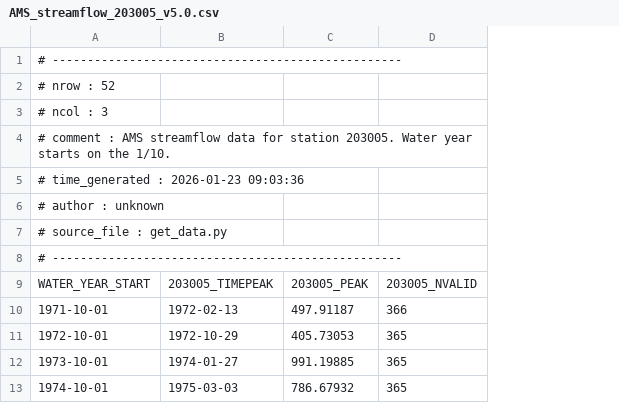
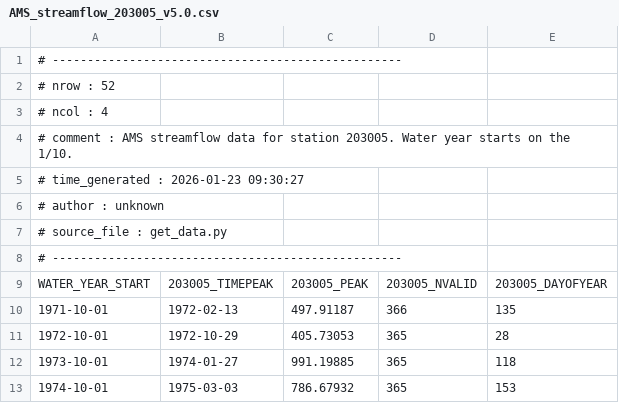
Before and after one commit to jlerat/rethinkfloodrisk, a CSV file: data/ams/AMS_streamflow_203005_v5.0.csv, drawn as a sheet; only a part is shown; the diff names each change by its address in the sheet, - before the commit and + after, or states it on an @@ line.

```diff
--- a/data/ams/AMS_streamflow_203005_v5.0.csv
+++ b/data/ams/AMS_streamflow_203005_v5.0.csv
+column E, rows 9-13: 203005_DAYOFYEAR | 135 | 28 | 118 | 153
-A3: # ncol : 3
+A3: # ncol : 4
-A5: # time_generated : 2026-01-23 09:03:36
+A5: # time_generated : 2026-01-23 09:30:27
```
Also changed, not shown: data/ams/AMS_streamflow_203002_v5.0.csv, data/ams/AMS_streamflow_203004_v5.0.csv, 22 other files.
